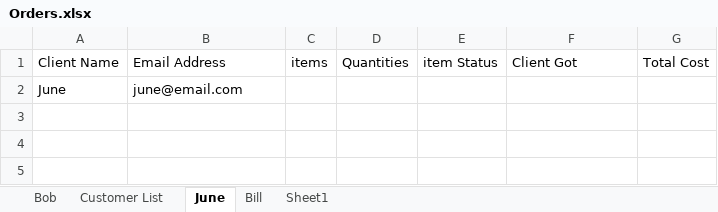
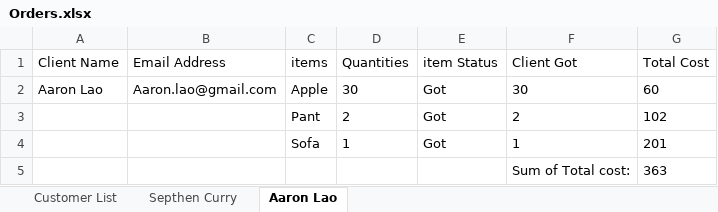
Before and after one commit to 210927-Reston-UiPath/Reeves_B-P0, an Excel workbook: P0_Hello_to_RoSA/Orders.xlsx, sheet Aaron Lao, drawn as a sheet; values as stored, in another font and other column widths than the file's, no borders; removed rows and columns are numbered as before the commit, all else as after; the diff names each change by its address in the sheet, - before the commit and + after, or states it on an @@ line.

```diff
--- a/P0_Hello_to_RoSA/Orders.xlsx (sheet Aaron Lao)
+++ b/P0_Hello_to_RoSA/Orders.xlsx (sheet Aaron Lao)
-sheet tab: June
+sheet tab: Aaron Lao
-sheet tab: Bob
-sheet tab: Bill
-sheet tab: Sheet1
+sheet tab: Septhen Curry
-row 2: June | june@email.com
+row 2: Aaron Lao | Aaron.lao@gmail.com | Apple | 30 | Got | 30 | 60
+row 3:  |  | Pant | 2 | Got | 2 | 102
+row 4:  |  | Sofa | 1 | Got | 1 | 201
+row 5:  |  |  |  |  | Sum of Total cost: | 363
```
Also changed, not shown: sheet Customer List, P0_Hello_to_RoSA/client.xlsx, P0_Hello_to_RoSA/vendor.xlsx, 3 other files.
